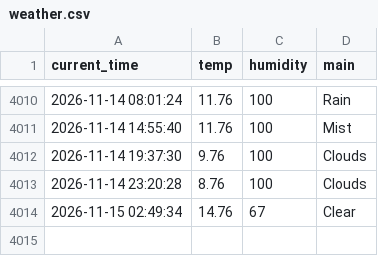
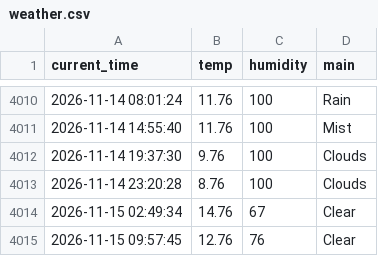
Before and after one commit to Bl00mingdays/weather_5m, a CSV file: weather.csv, drawn as a sheet; only a part is shown, gaps mark what is left out; the diff names each change by its address in the sheet, - before the commit and + after, or states it on an @@ line.

```diff
--- a/weather.csv
+++ b/weather.csv
+row 4015: 2026-11-15 09:57:45 | 12.76 | 76 | Clear
```
